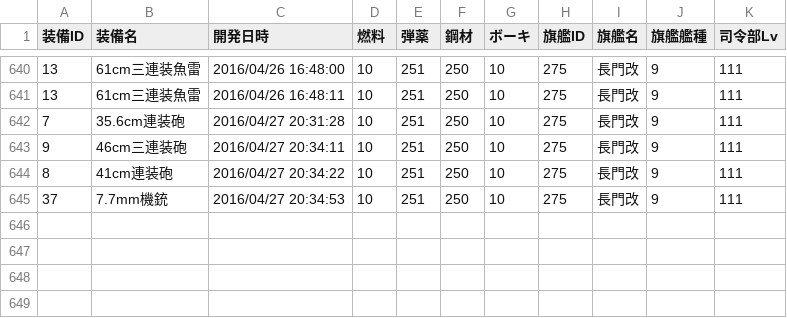
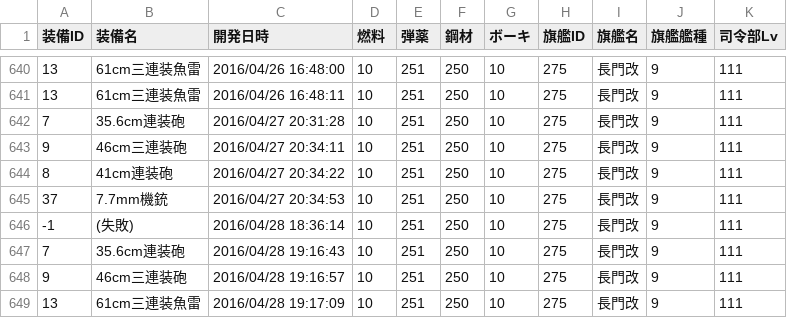
Before and after one commit to MaChenhao/74eo.makai, a CSV file: Record/DevelopmentRecord.csv, drawn as a sheet; only a part is shown, gaps mark what is left out; the diff names each change by its address in the sheet, - before the commit and + after, or states it on an @@ line.

```diff
--- a/Record/DevelopmentRecord.csv
+++ b/Record/DevelopmentRecord.csv
+row 646: -1 | (失敗) | 2016/04/28 18:36:14 | 10 | 251 | 250 | 10 | 275 | 長門改 | 9 | 111
+row 647: 7 | 35.6cm連装砲 | 2016/04/28 19:16:43 | 10 | 251 | 250 | 10 | 275 | 長門改 | 9 | 111
+row 648: 9 | 46cm三連装砲 | 2016/04/28 19:16:57 | 10 | 251 | 250 | 10 | 275 | 長門改 | 9 | 111
+row 649: 13 | 61cm三連装魚雷 | 2016/04/28 19:17:09 | 10 | 251 | 250 | 10 | 275 | 長門改 | 9 | 111
```
Also changed, not shown: Record/ConstructionRecord.csv, Record/ResourceRecord.csv, 28 other files.
